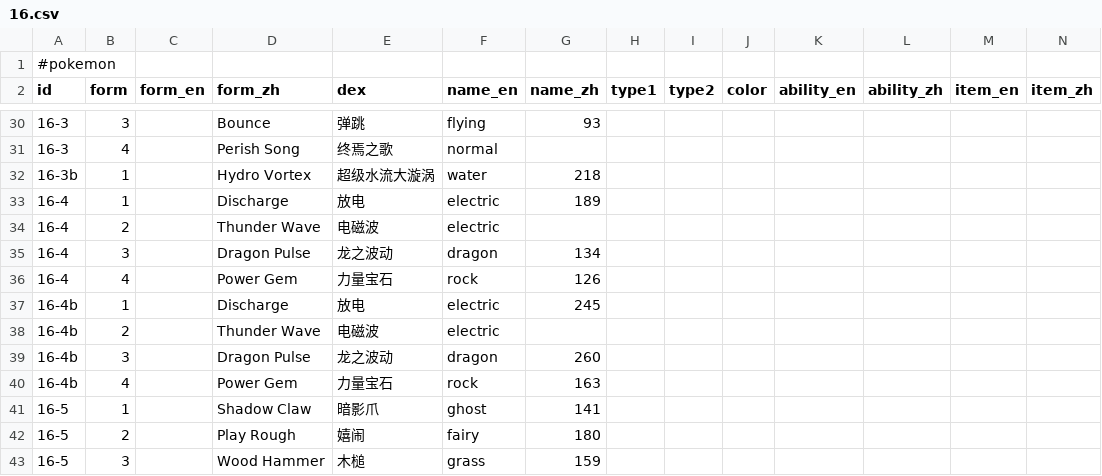
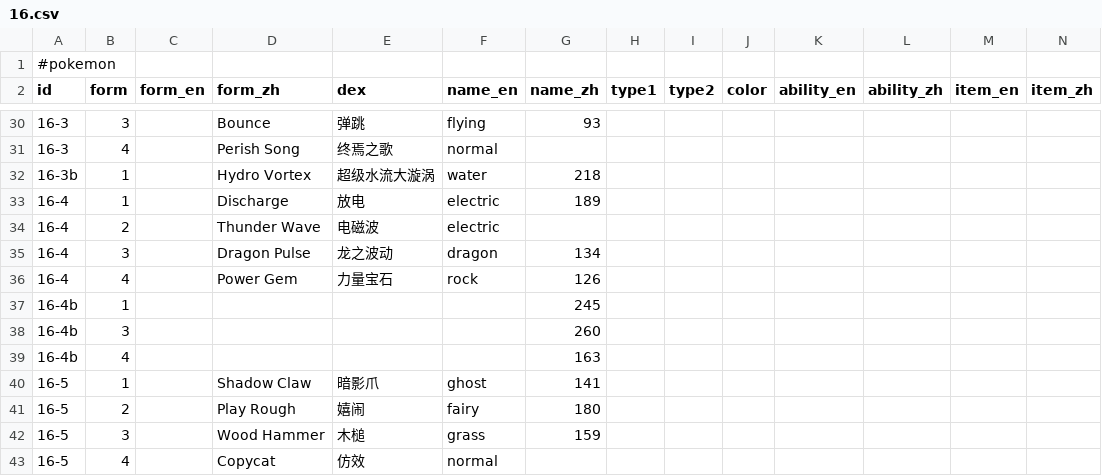
Before and after one commit to XuhuiJin1215/Pokemon-squads, a CSV file: data/16.csv, drawn as a sheet; only a part is shown, gaps mark what is left out; the shorter side is filled out with more unchanged rows; removed rows and columns are numbered as before the commit, all else as after; rows hold the shown columns only; the diff names each change by its address in the sheet, - before the commit and + after, or states it on an @@ line.

```diff
--- a/data/16.csv
+++ b/data/16.csv
-D37 (form_zh): Discharge
+D37 (form_zh): (empty)
-E37 (dex): 放电
+E37 (dex): (empty)
-F37 (name_en): electric
+F37 (name_en): (empty)
-row 38: 16-4b | 2 |  | Thunder Wave | 电磁波 | electric
-D38 (form_zh): Dragon Pulse
+D38 (form_zh): (empty)
-E38 (dex): 龙之波动
+E38 (dex): (empty)
-F38 (name_en): dragon
+F38 (name_en): (empty)
-D39 (form_zh): Power Gem
+D39 (form_zh): (empty)
-E39 (dex): 力量宝石
+E39 (dex): (empty)
-F39 (name_en): rock
+F39 (name_en): (empty)
```
Also changed, not shown: 19 other files.
